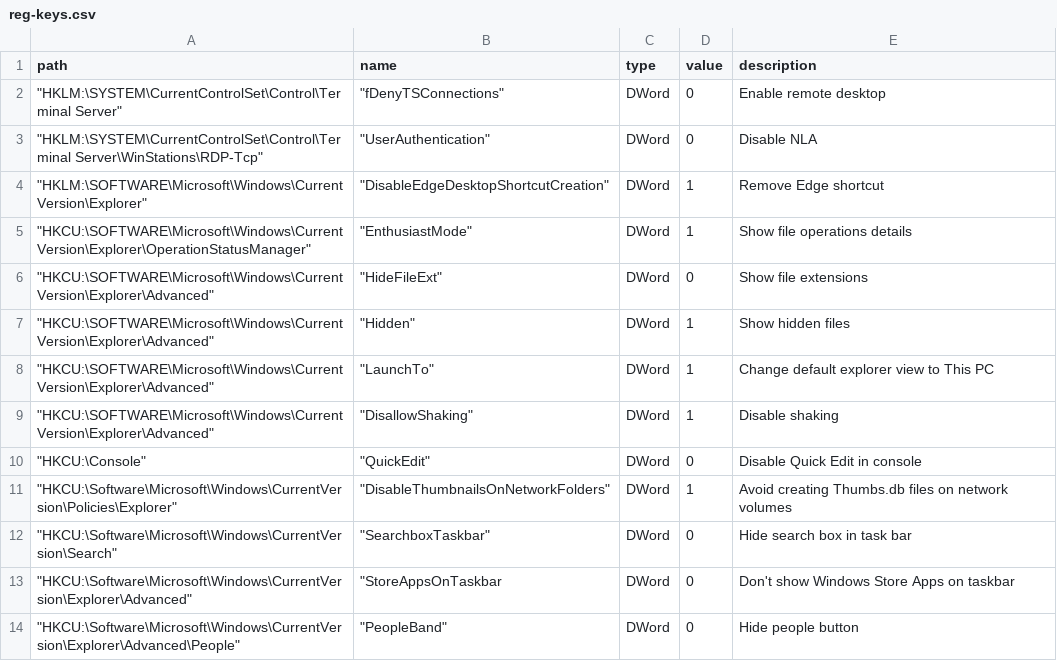
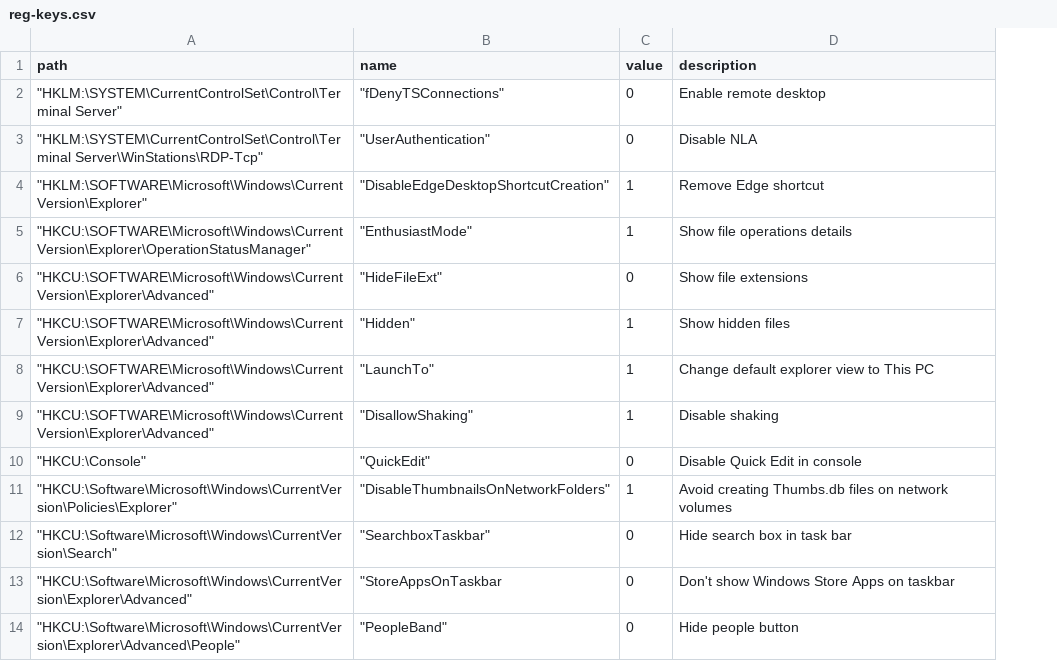
Before and after one commit to michaelgriscom/bootstrapper, a CSV file: reg-keys.csv, drawn as a sheet; the diff names each change by its address in the sheet, - before the commit and + after, or states it on an @@ line.

```diff
--- a/reg-keys.csv
+++ b/reg-keys.csv
-column C (type), rows 2-14: all DWord
```
Also changed, not shown: 4 other files.
